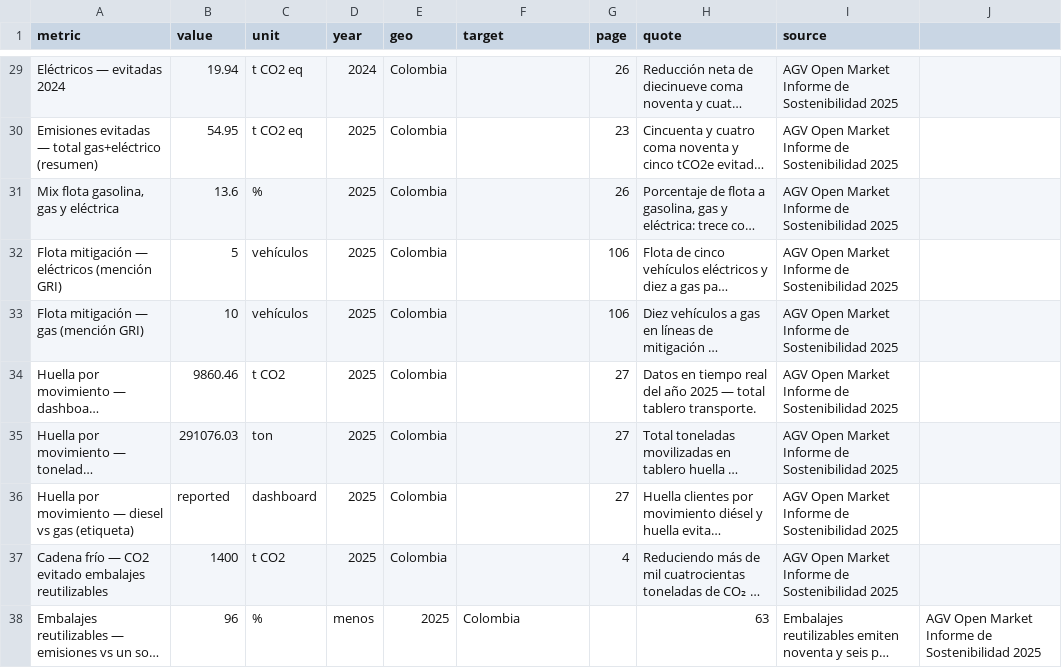
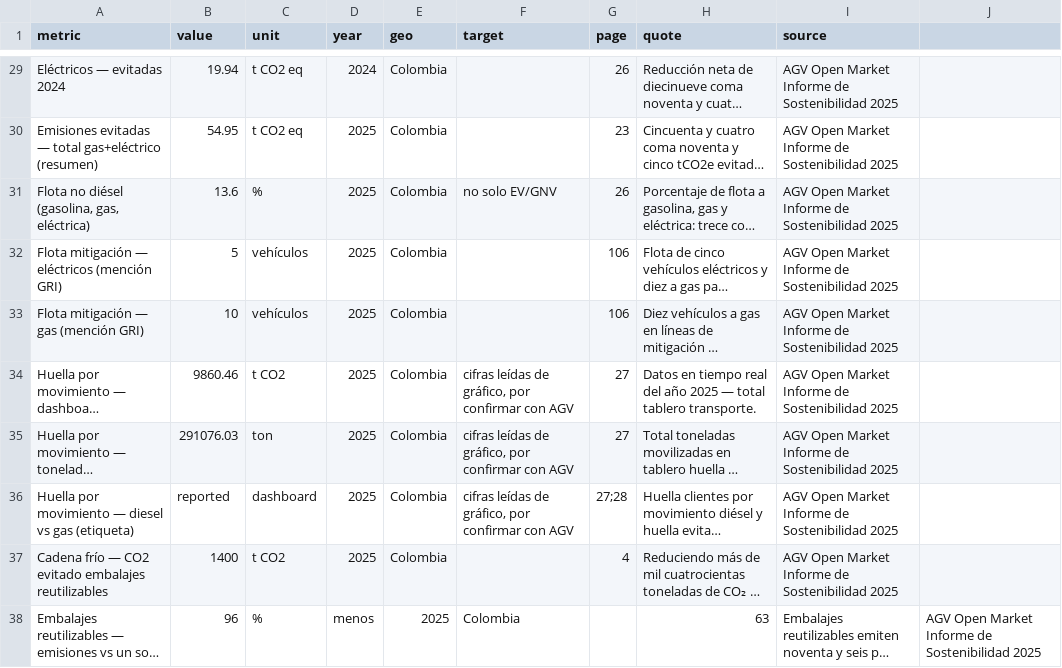
Before and after one commit to gideonblaauw-creator/cth-plugin, a CSV file: decks/dhl-datalab-2026-11-26/agv-metrics.csv, drawn as a sheet; only a part is shown, gaps mark what is left out; long unchanged cells end in …; the diff names each change by its address in the sheet, - before the commit and + after, or states it on an @@ line.

```diff
--- a/decks/dhl-datalab-2026-11-26/agv-metrics.csv
+++ b/decks/dhl-datalab-2026-11-26/agv-metrics.csv
-A31 (metric): Mix flota gasolina, gas y eléctrica
+A31 (metric): Flota no diésel (gasolina, gas, eléctrica)
-F31 (target): (empty)
+F31 (target): no solo EV/GNV
-F34:F36 (target): (empty)
+F34:F36 (target): cifras leídas de gráfico, por confirmar con AGV
-G36 (page): 27
+G36 (page): 27;28
```
Also changed, not shown: decks/dhl-datalab-2026-11-26/overlay.csv, 6 other files.
